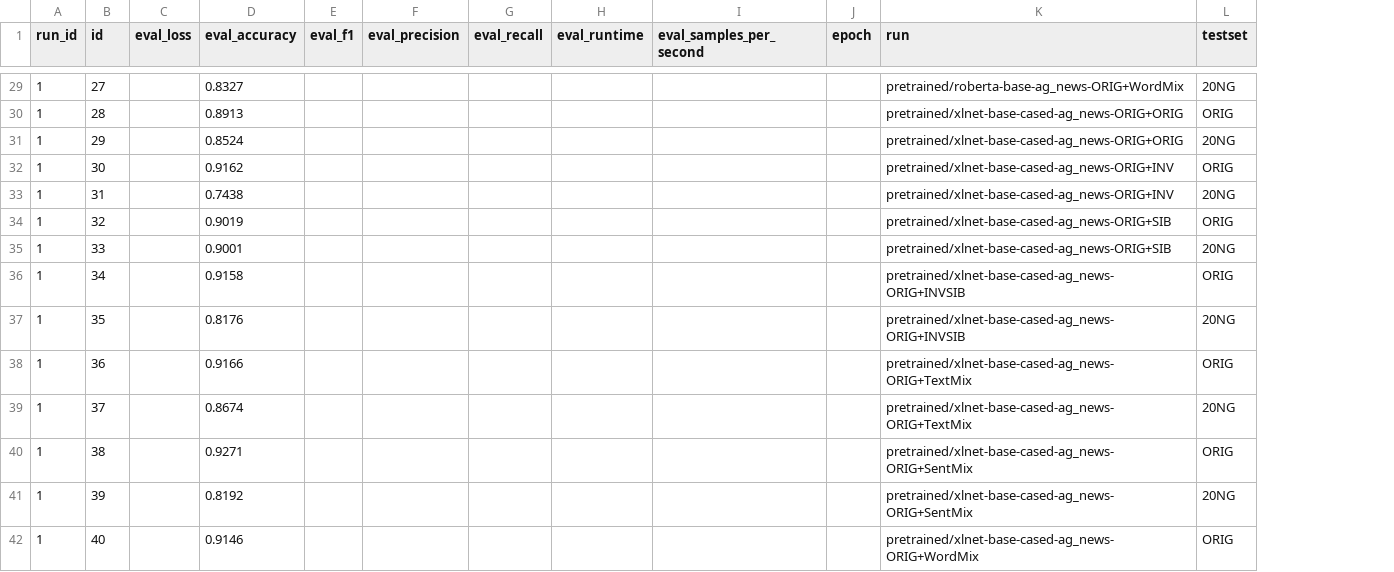
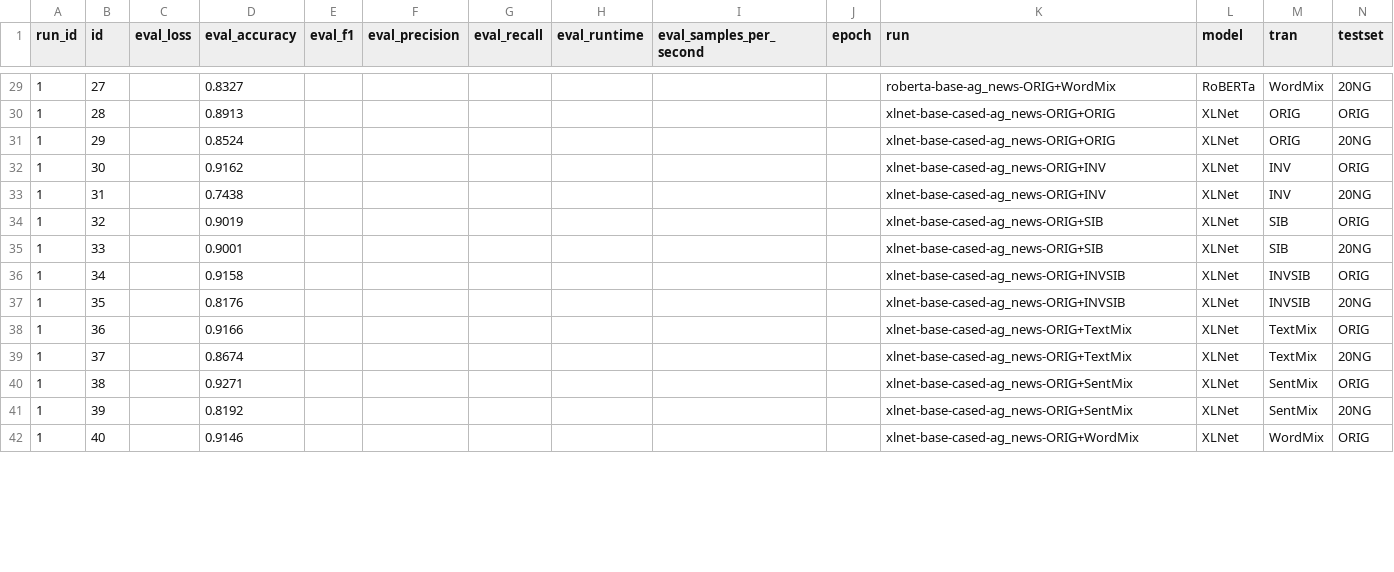
Before and after one commit to asakhala921/Sibyl_eval, a CSV file: train_AG_NEWS_results.csv, drawn as a sheet; only a part is shown, gaps mark what is left out; the diff covers the shown part only; the diff names each change by its address in the sheet, - before the commit and + after, or states it on an @@ line.

```diff
--- a/train_AG_NEWS_results.csv
+++ b/train_AG_NEWS_results.csv
+column L (model), rows 29-42: RoBERTa | XLNet | XLNet | XLNet | XLNet | XLNet | XLNet | XLNet | XLNet | XLNet | XLNet | XLNet | XLNet | XLNet
+column M (tran), rows 29-42: WordMix | ORIG | ORIG | INV | INV | SIB | SIB | INVSIB | INVSIB | TextMix | TextMix | SentMix | SentMix | WordMix
-K29 (run): pretrained/roberta-base-ag_news-ORIG+WordMix
+K29 (run): roberta-base-ag_news-ORIG+WordMix
-K30:K31 (run): pretrained/xlnet-base-cased-ag_news-ORIG+ORIG
+K30:K31 (run): xlnet-base-cased-ag_news-ORIG+ORIG
-K32:K33 (run): pretrained/xlnet-base-cased-ag_news-ORIG+INV
+K32:K33 (run): xlnet-base-cased-ag_news-ORIG+INV
-K34:K35 (run): pretrained/xlnet-base-cased-ag_news-ORIG+SIB
+K34:K35 (run): xlnet-base-cased-ag_news-ORIG+SIB
-K36:K37 (run): pretrained/xlnet-base-cased-ag_news-ORIG+INVSIB
+K36:K37 (run): xlnet-base-cased-ag_news-ORIG+INVSIB
-K38:K39 (run): pretrained/xlnet-base-cased-ag_news-ORIG+TextMix
+K38:K39 (run): xlnet-base-cased-ag_news-ORIG+TextMix
-K40:K41 (run): pretrained/xlnet-base-cased-ag_news-ORIG+SentMix
+K40:K41 (run): xlnet-base-cased-ag_news-ORIG+SentMix
-K42 (run): pretrained/xlnet-base-cased-ag_news-ORIG+WordMix
+K42 (run): xlnet-base-cased-ag_news-ORIG+WordMix
```
Also changed, not shown: 156 edited cells elsewhere in this file, test_models_results.csv, train_SST2_results.csv, 5 other files.
